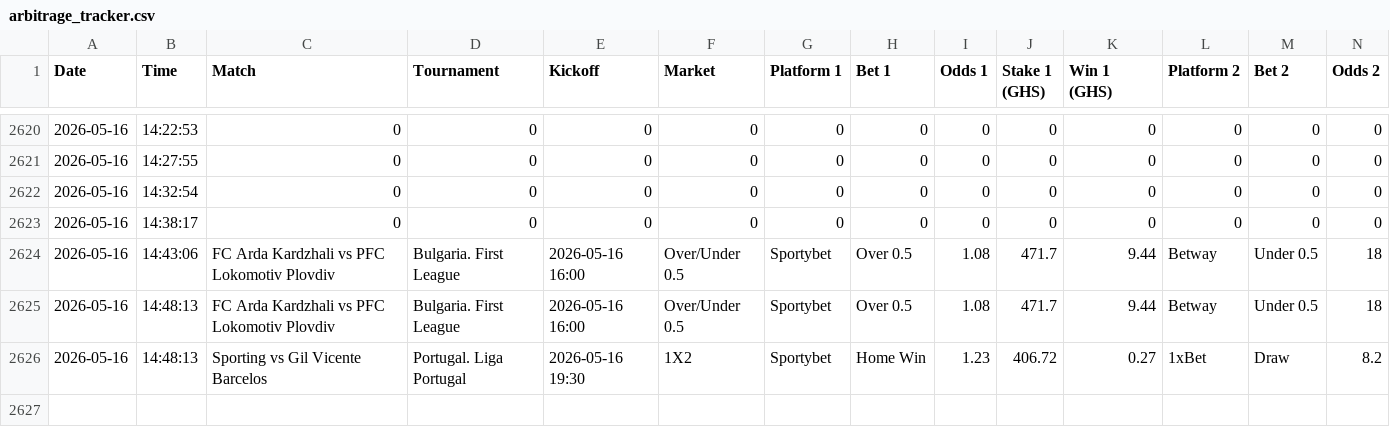
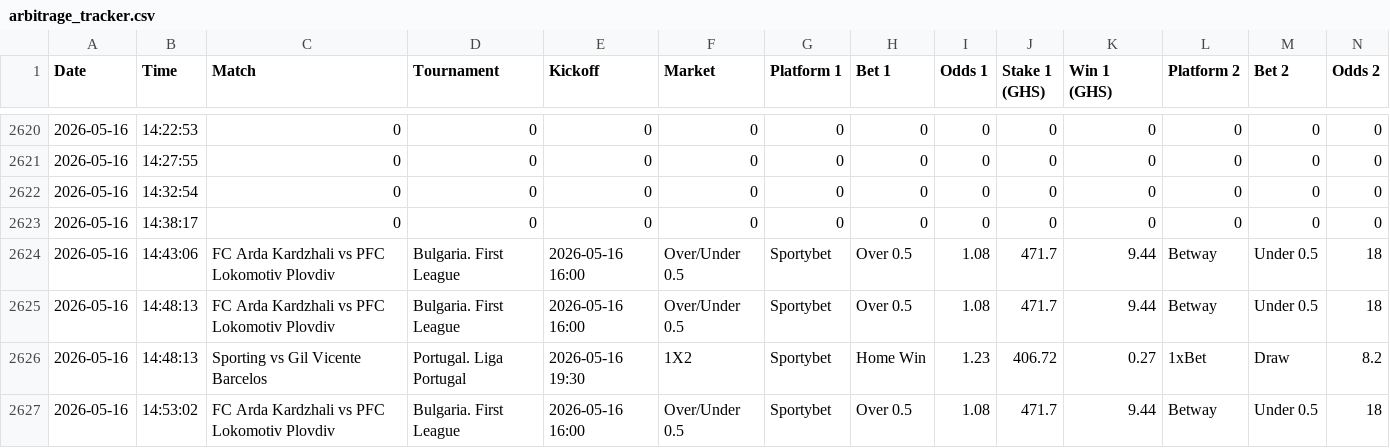
Before and after one commit to ErasmusDuah/ghanaian-odds-market-inefficiency-analysis-system, a CSV file: data/arbitrage_tracker.csv, drawn as a sheet; only a part is shown, gaps mark what is left out; rows hold the shown columns only; the diff names each change by its address in the sheet, - before the commit and + after, or states it on an @@ line.

Commit message:
Auto-update arbitrage tracker

```diff
--- a/data/arbitrage_tracker.csv
+++ b/data/arbitrage_tracker.csv
+row 2627: 2026-05-16 | 14:53:02 | FC Arda Kardzhali vs PFC Lokomotiv Plovdiv | Bulgaria. First League | 2026-05-16 16:00 | Over/Under 0.5 | Sportybet | Over 0.5 | 1.08 | 471.7 | 9.44 | Betway | Under 0.5 | 18
```
